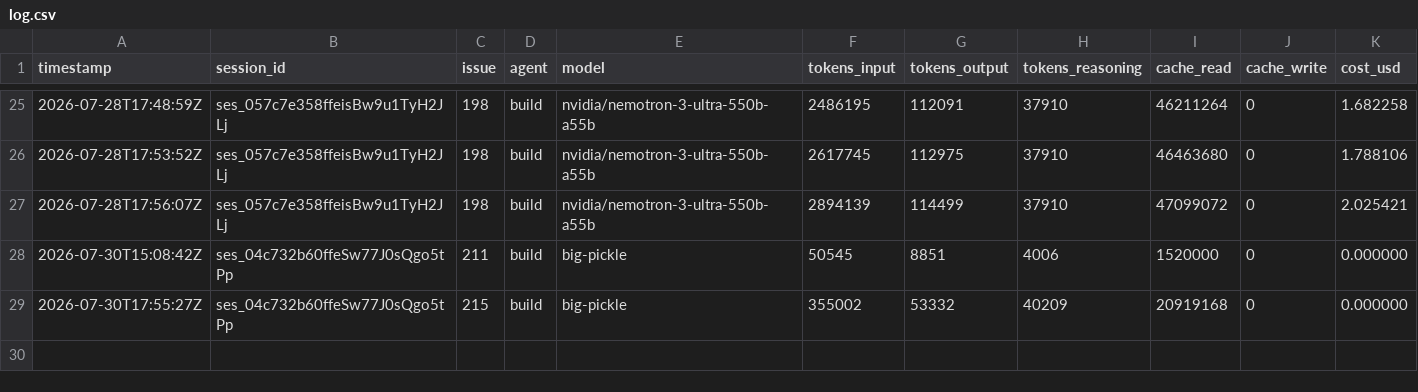
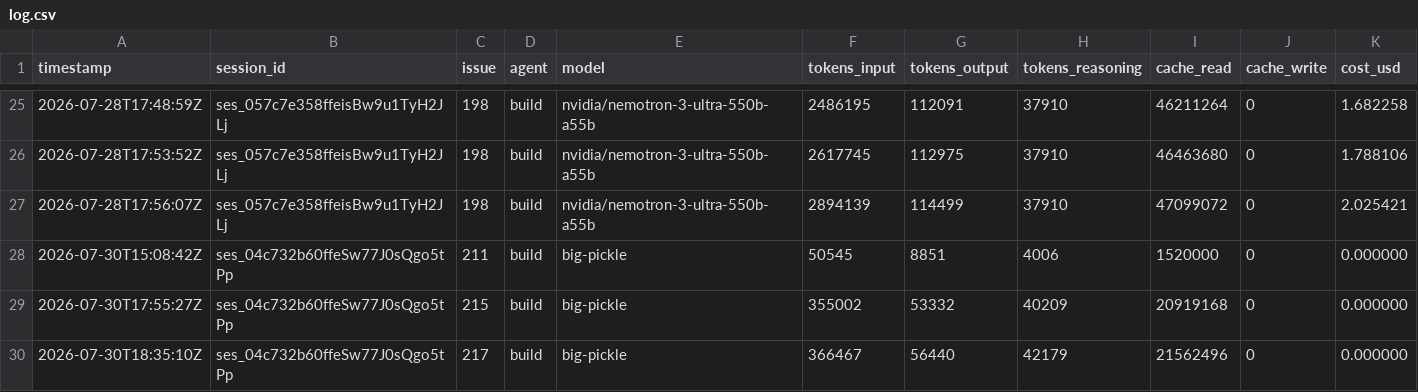
Before and after one commit to nmwael/subvocal, a CSV file: .aifinops/log.csv, drawn as a sheet; only a part is shown, gaps mark what is left out; the diff names each change by its address in the sheet, - before the commit and + after, or states it on an @@ line.

Commit message:
chore: chore: update aifinops log

```diff
--- a/.aifinops/log.csv
+++ b/.aifinops/log.csv
+row 30: 2026-07-30T18:35:10Z | ses_04c732b60ffeSw77J0sQgo5tPp | 217 | build | big-pickle | 366467 | 56440 | 42179 | 21562496 | 0 | 0.000000
```
